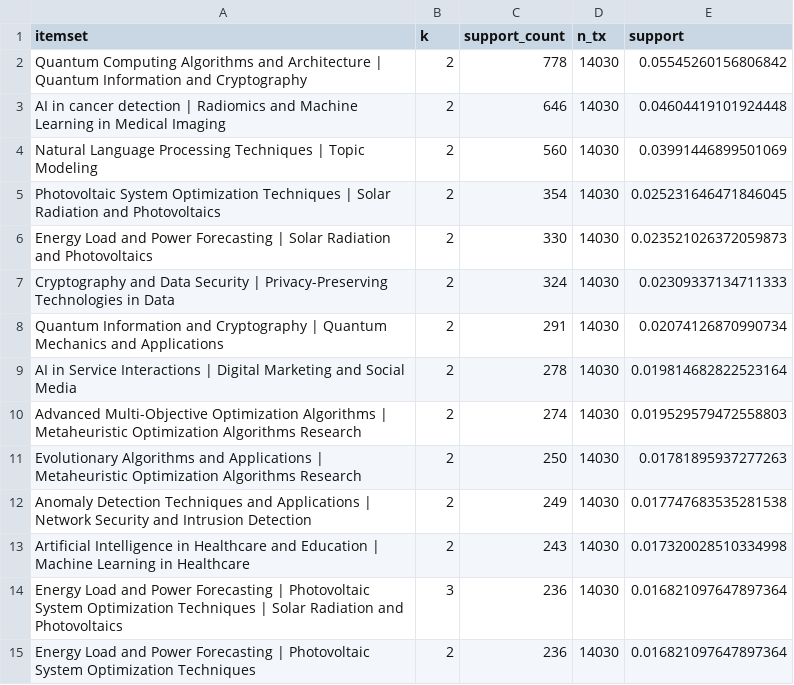
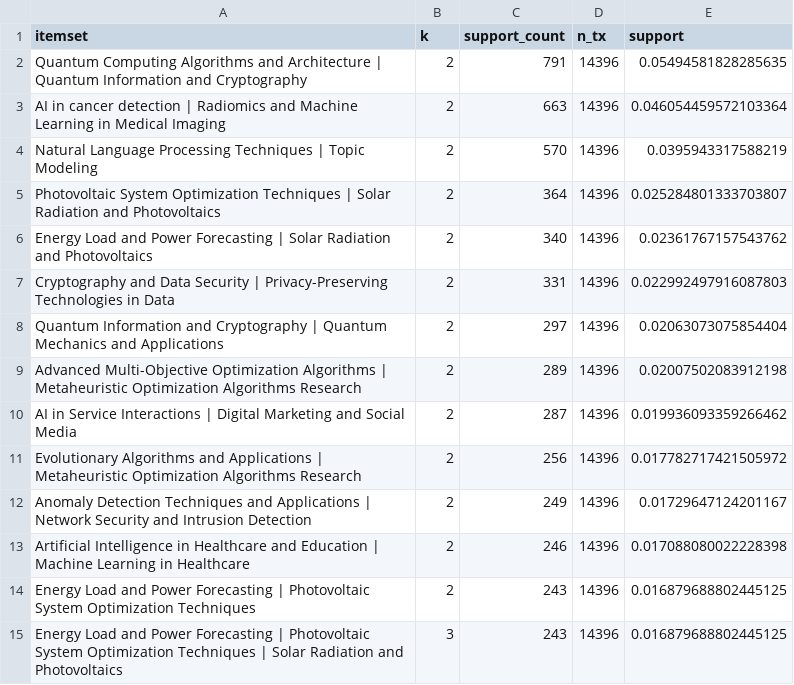
Before and after one commit to muhammad-talha04/scholarly-pattern-explorer, a CSV file: docs/data/latest_window_patterns.csv, drawn as a sheet; only a part is shown; the diff covers the shown part only.

```diff
--- a/docs/data/latest_window_patterns.csv
+++ b/docs/data/latest_window_patterns.csv
@@ -1,15 +1,15 @@
 itemset,k,support_count,n_tx,support
-Quantum Computing Algorithms and Architecture | Quantum Information and Cryptography,2,778,14030,0.05545260156806842
-AI in cancer detection | Radiomics and Machine Learning in Medical Imaging,2,646,14030,0.04604419101924448
-Natural Language Processing Techniques | Topic Modeling,2,560,14030,0.03991446899501069
-Photovoltaic System Optimization Techniques | Solar Radiation and Photovoltaics,2,354,14030,0.025231646471846045
-Energy Load and Power Forecasting | Solar Radiation and Photovoltaics,2,330,14030,0.023521026372059873
-Cryptography and Data Security | Privacy-Preserving Technologies in Data,2,324,14030,0.02309337134711333
-Quantum Information and Cryptography | Quantum Mechanics and Applications,2,291,14030,0.02074126870990734
-AI in Service Interactions | Digital Marketing and Social Media,2,278,14030,0.019814682822523164
-Advanced Multi-Objective Optimization Algorithms | Metaheuristic Optimization Algorithms Research,2,274,14030,0.019529579472558803
-Evolutionary Algorithms and Applications | Metaheuristic Optimization Algorithms Research,2,250,14030,0.01781895937277263
-Anomaly Detection Techniques and Applications | Network Security and Intrusion Detection,2,249,14030,0.017747683535281538
-Artificial Intelligence in Healthcare and Education | Machine Learning in Healthcare,2,243,14030,0.017320028510334998
-Energy Load and Power Forecasting | Photovoltaic System Optimization Techniques | Solar Radiation and Photovoltaics,3,236,14030,0.016821097647897364
-Energy Load and Power Forecasting | Photovoltaic System Optimization Techniques,2,236,14030,0.016821097647897364
+Quantum Computing Algorithms and Architecture | Quantum Information and Cryptography,2,791,14396,0.05494581828285635
+AI in cancer detection | Radiomics and Machine Learning in Medical Imaging,2,663,14396,0.046054459572103364
+Natural Language Processing Techniques | Topic Modeling,2,570,14396,0.0395943317588219
+Photovoltaic System Optimization Techniques | Solar Radiation and Photovoltaics,2,364,14396,0.025284801333703807
+Energy Load and Power Forecasting | Solar Radiation and Photovoltaics,2,340,14396,0.02361767157543762
+Cryptography and Data Security | Privacy-Preserving Technologies in Data,2,331,14396,0.022992497916087803
+Quantum Information and Cryptography | Quantum Mechanics and Applications,2,297,14396,0.02063073075854404
+Advanced Multi-Objective Optimization Algorithms | Metaheuristic Optimization Algorithms Research,2,289,14396,0.02007502083912198
+AI in Service Interactions | Digital Marketing and Social Media,2,287,14396,0.019936093359266462
+Evolutionary Algorithms and Applications | Metaheuristic Optimization Algorithms Research,2,256,14396,0.017782717421505972
+Anomaly Detection Techniques and Applications | Network Security and Intrusion Detection,2,249,14396,0.01729647124201167
+Artificial Intelligence in Healthcare and Education | Machine Learning in Healthcare,2,246,14396,0.017088080022228398
+Energy Load and Power Forecasting | Photovoltaic System Optimization Techniques,2,243,14396,0.016879688802445125
+Energy Load and Power Forecasting | Photovoltaic System Optimization Techniques | Solar Radiation and Photovoltaics,3,243,14396,0.016879688802445125
```
Also changed, not shown: 2 added rows, 2 removed rows and 25 edited cells elsewhere in this file, docs/data/declining_patterns.csv, docs/data/emerging_patterns.csv, 6 other files.
